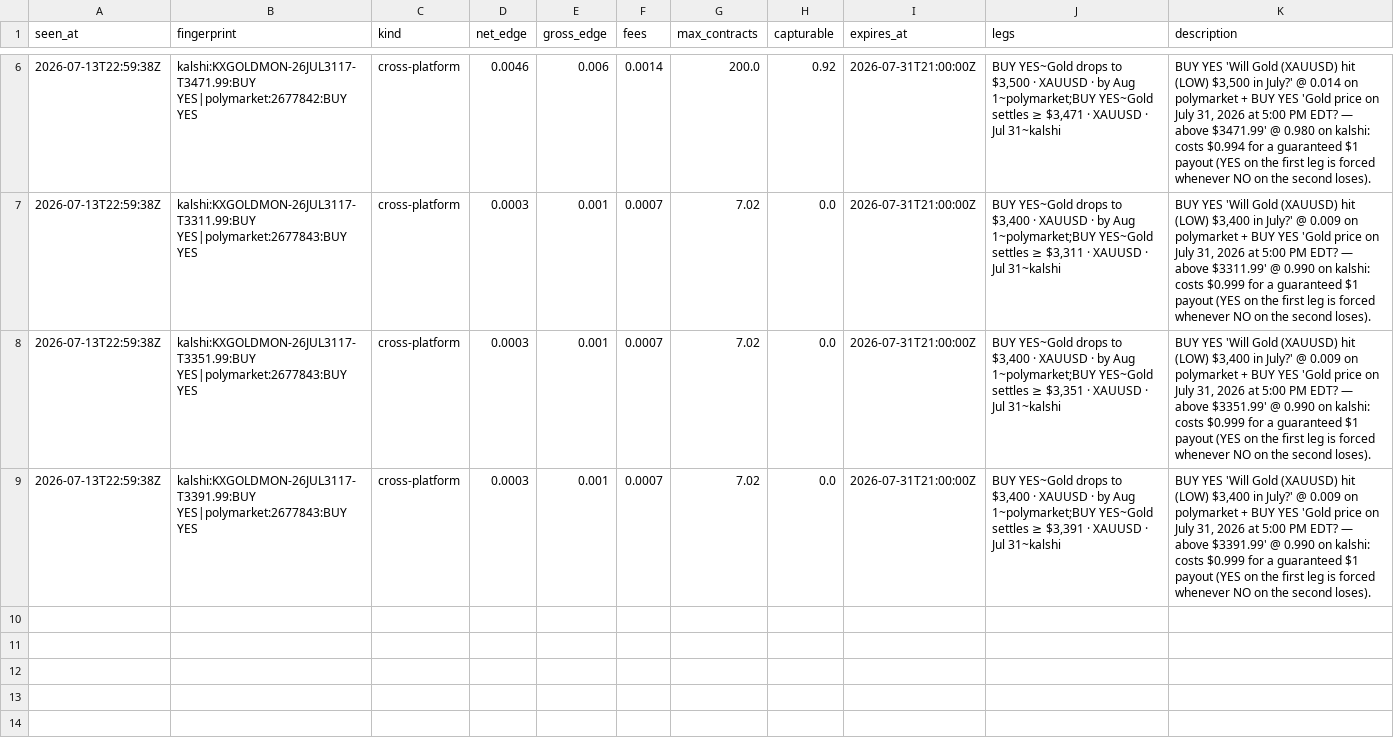
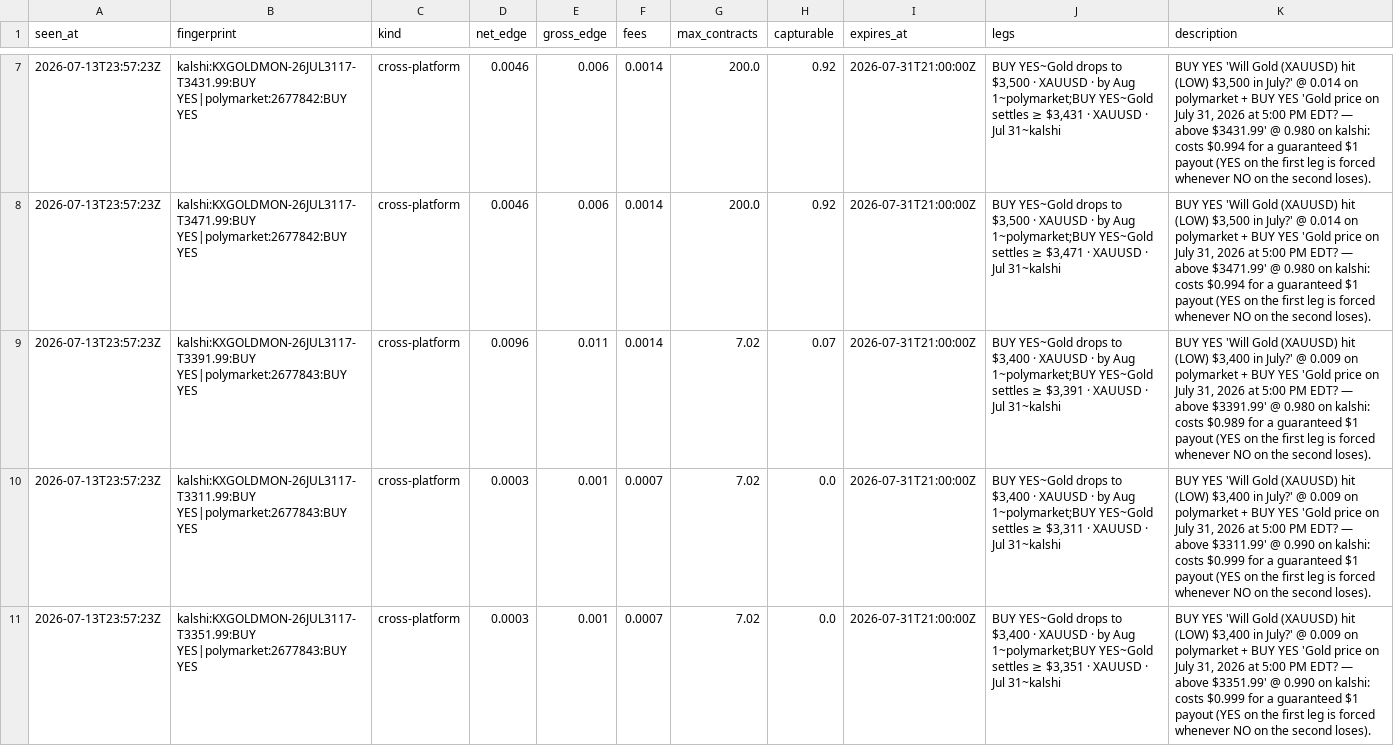
Before and after one commit to IshaanSrivastava1/markets-dashboard, a CSV file: data/arb_current.csv, drawn as a sheet; only a part is shown, gaps mark what is left out; the diff covers the shown part only.

```diff
--- a/data/arb_current.csv
+++ b/data/arb_current.csv
@@ -6,4 +7,5 @@ seen_at,fingerprint,kind,net_edge,gross_edge,fees,max_contracts,capturable,expir
-2026-07-13T22:59:38Z,kalshi:KXGOLDMON-26JUL3117-T3471.99:BUY YES|polymarket:2677842:BUY YES,cross-platform,0.0046,0.006,0.0014,200.0,0.92,2026-07-31T21:00:00Z,"BUY YES~Gold drops to $3,500 · XAUUSD · by Aug 1~polymarket;BUY YES~Gold settles ≥ $3,471 · XAUUSD · Jul 31~kalshi","BUY YES 'Will Gold (XAUUSD) hit (LOW) $3,500 in July?' @ 0.014 on polymarket + BUY YES 'Gold price on July 31, 2026 at 5:00 PM EDT? — above $3471.99' @ 0.980 on kalshi: costs $0.994 for a guaranteed $1 payout (YES on the first leg is forced whenever NO on the second loses)."
-2026-07-13T22:59:38Z,kalshi:KXGOLDMON-26JUL3117-T3311.99:BUY YES|polymarket:2677843:BUY YES,cross-platform,0.0003,0.001,0.0007,7.02,0.0,2026-07-31T21:00:00Z,"BUY YES~Gold drops to $3,400 · XAUUSD · by Aug 1~polymarket;BUY YES~Gold settles ≥ $3,311 · XAUUSD · Jul 31~kalshi","BUY YES 'Will Gold (XAUUSD) hit (LOW) $3,400 in July?' @ 0.009 on polymarket + BUY YES 'Gold price on July 31, 2026 at 5:00 PM EDT? — above $3311.99' @ 0.990 on kalshi: costs $0.999 for a guaranteed $1 payout (YES on the first leg is forced whenever NO on the second loses)."
-2026-07-13T22:59:38Z,kalshi:KXGOLDMON-26JUL3117-T3351.99:BUY YES|polymarket:2677843:BUY YES,cross-platform,0.0003,0.001,0.0007,7.02,0.0,2026-07-31T21:00:00Z,"BUY YES~Gold drops to $3,400 · XAUUSD · by Aug 1~polymarket;BUY YES~Gold settles ≥ $3,351 · XAUUSD · Jul 31~kalshi","BUY YES 'Will Gold (XAUUSD) hit (LOW) $3,400 in July?' @ 0.009 on polymarket + BUY YES 'Gold price on July 31, 2026 at 5:00 PM EDT? — above $3351.99' @ 0.990 on kalshi: costs $0.999 for a guaranteed $1 payout (YES on the first leg is forced whenever NO on the second loses)."
-2026-07-13T22:59:38Z,kalshi:KXGOLDMON-26JUL3117-T3391.99:BUY YES|polymarket:2677843:BUY YES,cross-platform,0.0003,0.001,0.0007,7.02,0.0,2026-07-31T21:00:00Z,"BUY YES~Gold drops to $3,400 · XAUUSD · by Aug 1~polymarket;BUY YES~Gold settles ≥ $3,391 · XAUUSD · Jul 31~kalshi","BUY YES 'Will Gold (XAUUSD) hit (LOW) $3,400 in July?' @ 0.009 on polymarket + BUY YES 'Gold price on July 31, 2026 at 5:00 PM EDT? — above $3391.99' @ 0.990 on kalshi: costs $0.999 for a guaranteed $1 payout (YES on the first leg is forced whenever NO on the second loses)."
+2026-07-13T23:57:23Z,kalshi:KXGOLDMON-26JUL3117-T3431.99:BUY YES|polymarket:2677842:BUY YES,cross-platform,0.0046,0.006,0.0014,200.0,0.92,2026-07-31T21:00:00Z,"BUY YES~Gold drops to $3,500 · XAUUSD · by Aug 1~polymarket;BUY YES~Gold settles ≥ $3,431 · XAUUSD · Jul 31~kalshi","BUY YES 'Will Gold (XAUUSD) hit (LOW) $3,500 in July?' @ 0.014 on polymarket + BUY YES 'Gold price on July 31, 2026 at 5:00 PM EDT? — above $3431.99' @ 0.980 on kalshi: costs $0.994 for a guaranteed $1 payout (YES on the first leg is forced whenever NO on the second loses)."
+2026-07-13T23:57:23Z,kalshi:KXGOLDMON-26JUL3117-T3471.99:BUY YES|polymarket:2677842:BUY YES,cross-platform,0.0046,0.006,0.0014,200.0,0.92,2026-07-31T21:00:00Z,"BUY YES~Gold drops to $3,500 · XAUUSD · by Aug 1~polymarket;BUY YES~Gold settles ≥ $3,471 · XAUUSD · Jul 31~kalshi","BUY YES 'Will Gold (XAUUSD) hit (LOW) $3,500 in July?' @ 0.014 on polymarket + BUY YES 'Gold price on July 31, 2026 at 5:00 PM EDT? — above $3471.99' @ 0.980 on kalshi: costs $0.994 for a guaranteed $1 payout (YES on the first leg is forced whenever NO on the second loses)."
+2026-07-13T23:57:23Z,kalshi:KXGOLDMON-26JUL3117-T3391.99:BUY YES|polymarket:2677843:BUY YES,cross-platform,0.0096,0.011,0.0014,7.02,0.07,2026-07-31T21:00:00Z,"BUY YES~Gold drops to $3,400 · XAUUSD · by Aug 1~polymarket;BUY YES~Gold settles ≥ $3,391 · XAUUSD · Jul 31~kalshi","BUY YES 'Will Gold (XAUUSD) hit (LOW) $3,400 in July?' @ 0.009 on polymarket + BUY YES 'Gold price on July 31, 2026 at 5:00 PM EDT? — above $3391.99' @ 0.980 on kalshi: costs $0.989 for a guaranteed $1 payout (YES on the first leg is forced whenever NO on the second loses)."
+2026-07-13T23:57:23Z,kalshi:KXGOLDMON-26JUL3117-T3311.99:BUY YES|polymarket:2677843:BUY YES,cross-platform,0.0003,0.001,0.0007,7.02,0.0,2026-07-31T21:00:00Z,"BUY YES~Gold drops to $3,400 · XAUUSD · by Aug 1~polymarket;BUY YES~Gold settles ≥ $3,311 · XAUUSD · Jul 31~kalshi","BUY YES 'Will Gold (XAUUSD) hit (LOW) $3,400 in July?' @ 0.009 on polymarket + BUY YES 'Gold price on July 31, 2026 at 5:00 PM EDT? — above $3311.99' @ 0.990 on kalshi: costs $0.999 for a guaranteed $1 payout (YES on the first leg is forced whenever NO on the second loses)."
+2026-07-13T23:57:23Z,kalshi:KXGOLDMON-26JUL3117-T3351.99:BUY YES|polymarket:2677843:BUY YES,cross-platform,0.0003,0.001,0.0007,7.02,0.0,2026-07-31T21:00:00Z,"BUY YES~Gold drops to $3,400 · XAUUSD · by Aug 1~polymarket;BUY YES~Gold settles ≥ $3,351 · XAUUSD · Jul 31~kalshi","BUY YES 'Will Gold (XAUUSD) hit (LOW) $3,400 in July?' @ 0.009 on polymarket + BUY YES 'Gold price on July 31, 2026 at 5:00 PM EDT? — above $3351.99' @ 0.990 on kalshi: costs $0.999 for a guaranteed $1 payout (YES on the first leg is forced whenever NO on the second loses)."
```
Also changed, not shown: 1 added row and 13 edited cells elsewhere in this file, data/arb_log.csv, 1 other file.
